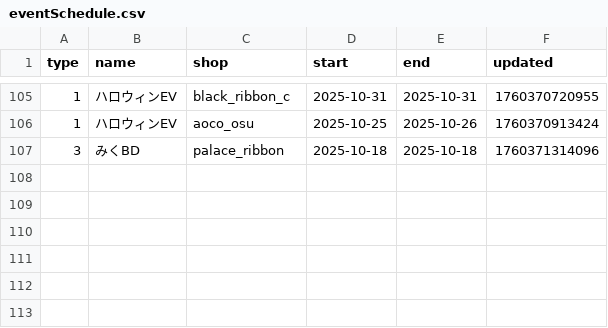
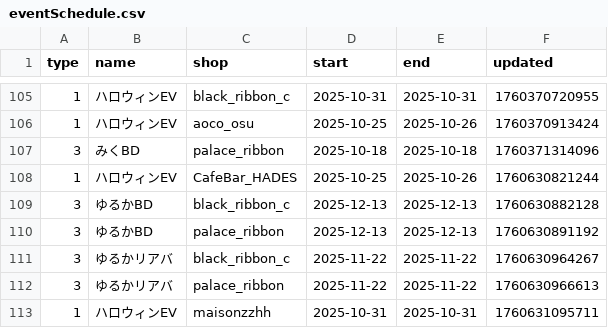
Before and after one commit to c890904/cafeSchedule, a CSV file: eventSchedule.csv, drawn as a sheet; only a part is shown, gaps mark what is left out.

```diff
--- a/eventSchedule.csv
+++ b/eventSchedule.csv
@@ -107 +107,7 @@ type,name,shop,start,end,updated
 3,みくBD,palace_ribbon,2025-10-18,2025-10-18,1760371314096
+1,ハロウィンEV,CafeBar_HADES,2025-10-25,2025-10-26,1760630821244
+3,ゆるかBD,black_ribbon_c,2025-12-13,2025-12-13,1760630882128
+3,ゆるかBD,palace_ribbon,2025-12-13,2025-12-13,1760630891192
+3,ゆるかリアバ,black_ribbon_c,2025-11-22,2025-11-22,1760630964267
+3,ゆるかリアバ,palace_ribbon,2025-11-22,2025-11-22,1760630966613
+1,ハロウィンEV,maisonzzhh,2025-10-31,2025-10-31,1760631095711
```
Also changed, not shown: cast.csv, schedule.csv, 3 other files.
